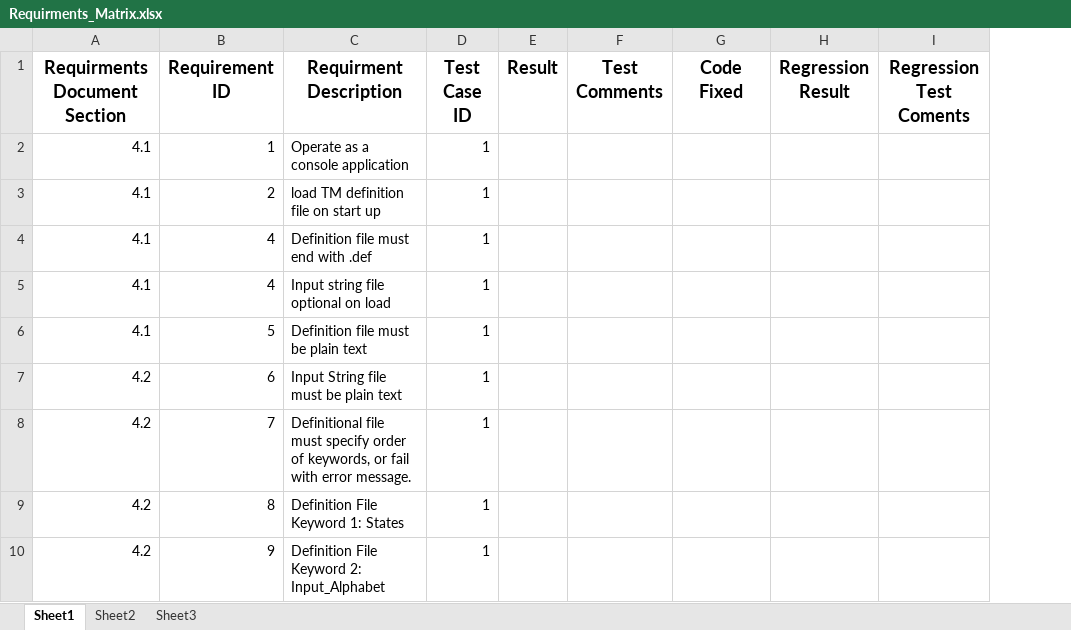
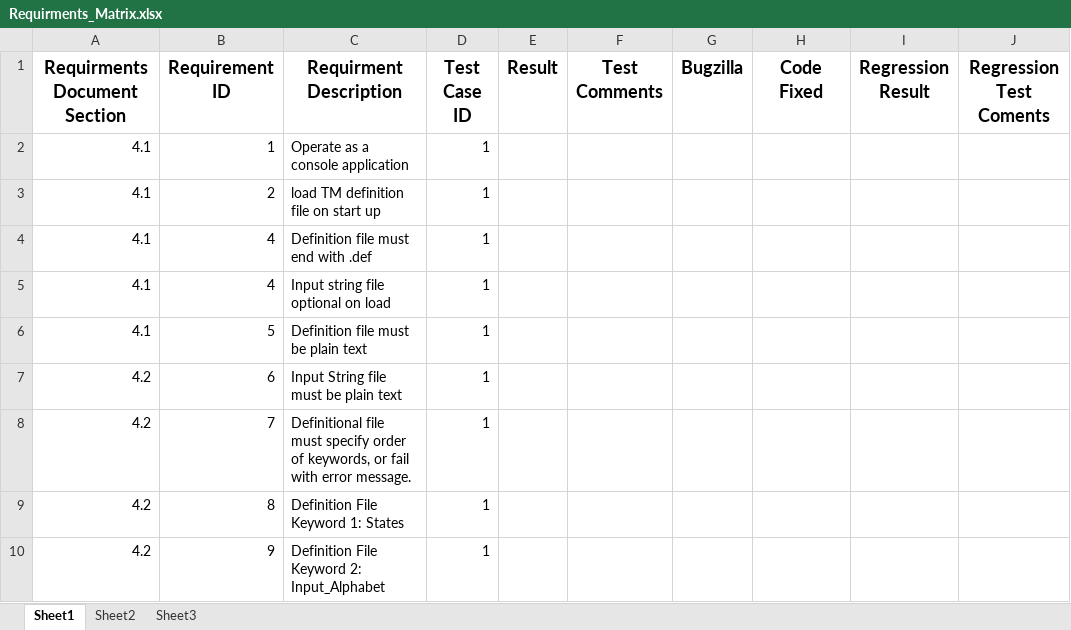
Before and after one commit to lansdon/cpts422, an Excel workbook: docs/assignmnet7/Requirments_Matrix.xlsx, sheet Sheet1, drawn as a sheet; only a part is shown; values as stored, in another font and other column widths than the file's, no borders; the diff names each change by its address in the sheet, - before the commit and + after, or states it on an @@ line.

```diff
--- a/docs/assignmnet7/Requirments_Matrix.xlsx (sheet Sheet1)
+++ b/docs/assignmnet7/Requirments_Matrix.xlsx (sheet Sheet1)
+column G (Bugzilla), empty
```
Also changed, not shown: 4 other files.
